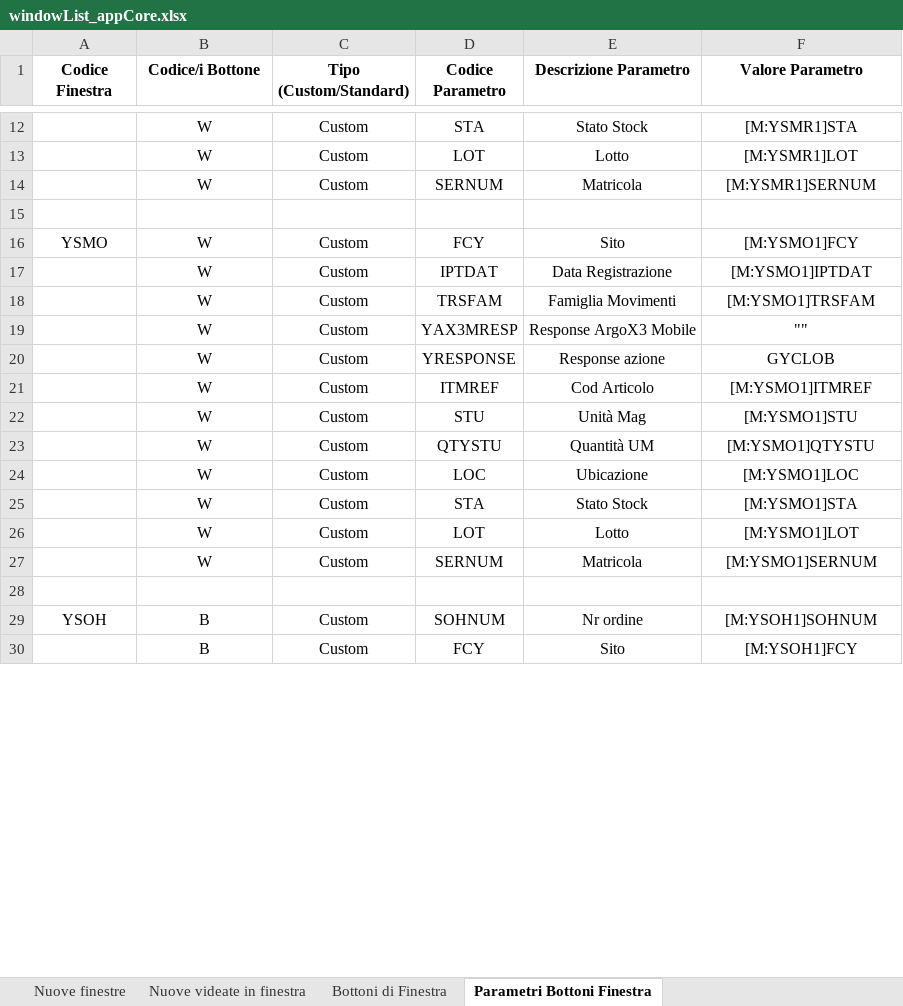
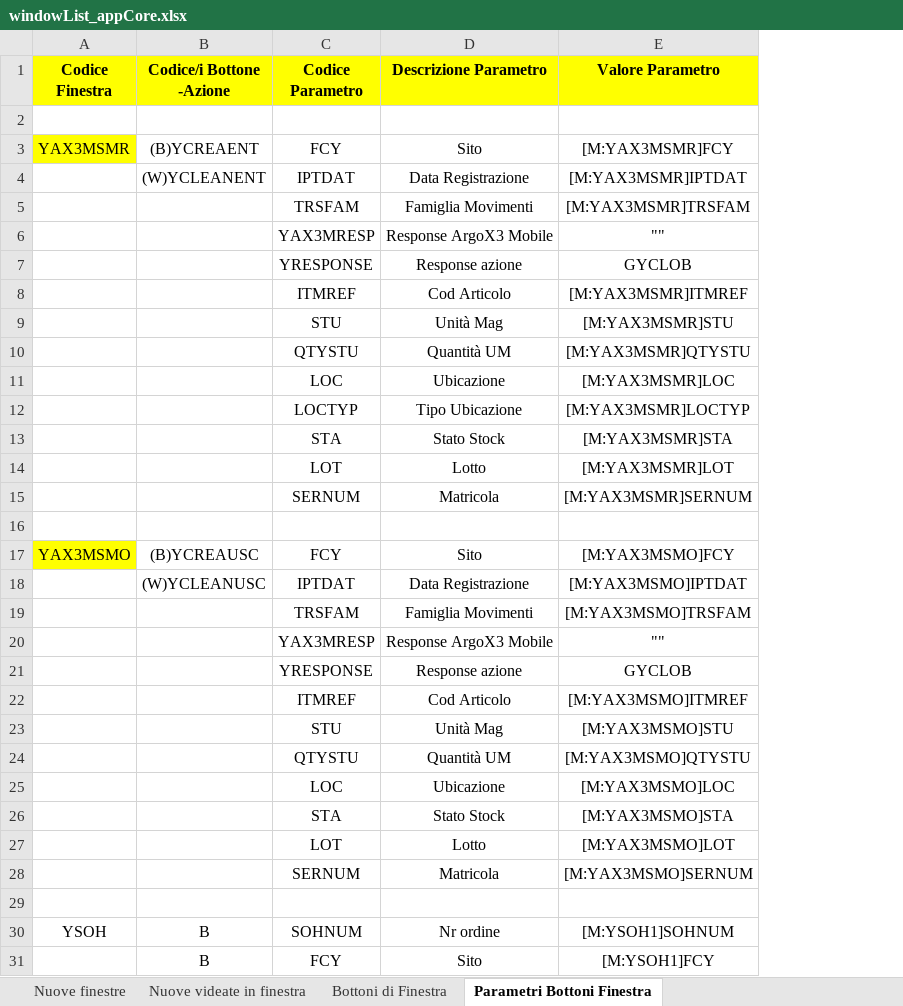
Before and after one commit to argologica/ArgoX3_API_Mobile_CORE, an Excel workbook: window/windowList_appCore.xlsx, sheet Parametri Bottoni Finestra, drawn as a sheet; only a part is shown, gaps mark what is left out; values as stored, in another font and other column widths than the file's, no borders; removed rows and columns are numbered as before the commit, all else as after; the diff covers the shown part only; the diff names each change by its address in the sheet, - before the commit and + after, or states it on an @@ line.

```diff
--- a/window/windowList_appCore.xlsx (sheet Parametri Bottoni Finestra)
+++ b/window/windowList_appCore.xlsx (sheet Parametri Bottoni Finestra)
-column C (Tipo (Custom/Standard)), rows 16-30: Custom | Custom | Custom | Custom | Custom | Custom | Custom | Custom | Custom | Custom | Custom | Custom |  | Custom | Custom
-A1:B1 fill: none
+A1:B1 fill: #FFFF00
-B1: Codice/i Bottone
+B1: Codice/i Bottone -Azione
-C1:E1 fill: none
+C1:E1 fill: #FFFF00
-row 12:  | W | Custom | STA | Stato Stock | [M:YSMR1]STA
-row 13:  | W | Custom | LOT | Lotto | [M:YSMR1]LOT
-row 14:  | W | Custom | SERNUM | Matricola | [M:YSMR1]SERNUM
+row 3: YAX3MSMR | (B)YCREAENT | FCY | Sito | [M:YAX3MSMR]FCY
+row 4:  | (W)YCLEANENT | IPTDAT | Data Registrazione | [M:YAX3MSMR]IPTDAT
+row 5:  |  | TRSFAM | Famiglia Movimenti | [M:YAX3MSMR]TRSFAM
+row 6:  |  | YAX3MRESP | Response ArgoX3 Mobile | ""
+row 7:  |  | YRESPONSE | Response azione | GYCLOB
+row 8:  |  | ITMREF | Cod Articolo | [M:YAX3MSMR]ITMREF
+row 9:  |  | STU | Unità Mag | [M:YAX3MSMR]STU
+row 10:  |  | QTYSTU | Quantità UM | [M:YAX3MSMR]QTYSTU
+row 11:  |  | LOC | Ubicazione | [M:YAX3MSMR]LOC
+row 12:  |  | LOCTYP | Tipo Ubicazione | [M:YAX3MSMR]LOCTYP
+row 13:  |  | STA | Stato Stock | [M:YAX3MSMR]STA
+row 14:  |  | LOT | Lotto | [M:YAX3MSMR]LOT
+row 15:  |  | SERNUM | Matricola | [M:YAX3MSMR]SERNUM
+row 16: (empty)
-A17 (Codice Finestra): YSMO
+A17 (Codice Finestra): YAX3MSMO
-A17 fill: none
+A17 fill: #FFFF00
-B17 (Codice/i Bottone -Azione): W
+B17 (Codice/i Bottone -Azione): (B)YCREAUSC
-E17 (Valore Parametro): [M:YSMO1]FCY
+E17 (Valore Parametro): [M:YAX3MSMO]FCY
-B18 (Codice/i Bottone -Azione): W
+B18 (Codice/i Bottone -Azione): (W)YCLEANUSC
-E18 (Valore Parametro): [M:YSMO1]IPTDAT
+E18 (Valore Parametro): [M:YAX3MSMO]IPTDAT
-B19:B28 (Codice/i Bottone -Azione): W
+B19:B28 (Codice/i Bottone -Azione): (empty)
-E19 (Valore Parametro): [M:YSMO1]TRSFAM
+E19 (Valore Parametro): [M:YAX3MSMO]TRSFAM
-E22 (Valore Parametro): [M:YSMO1]ITMREF
+E22 (Valore Parametro): [M:YAX3MSMO]ITMREF
-E23 (Valore Parametro): [M:YSMO1]STU
+E23 (Valore Parametro): [M:YAX3MSMO]STU
-E24 (Valore Parametro): [M:YSMO1]QTYSTU
+E24 (Valore Parametro): [M:YAX3MSMO]QTYSTU
-E25 (Valore Parametro): [M:YSMO1]LOC
+E25 (Valore Parametro): [M:YAX3MSMO]LOC
-E26 (Valore Parametro): [M:YSMO1]STA
+E26 (Valore Parametro): [M:YAX3MSMO]STA
-E27 (Valore Parametro): [M:YSMO1]LOT
+E27 (Valore Parametro): [M:YAX3MSMO]LOT
-E28 (Valore Parametro): [M:YSMO1]SERNUM
+E28 (Valore Parametro): [M:YAX3MSMO]SERNUM
```
Also changed, not shown: 10 removed rows elsewhere in this sheet, sheet Bottoni di Finestra, sheet Nuove finestre, action/actionList_appCore.xlsx, activity_code/activity_Code_list_protocolCore.xlsx, 7 other files.
